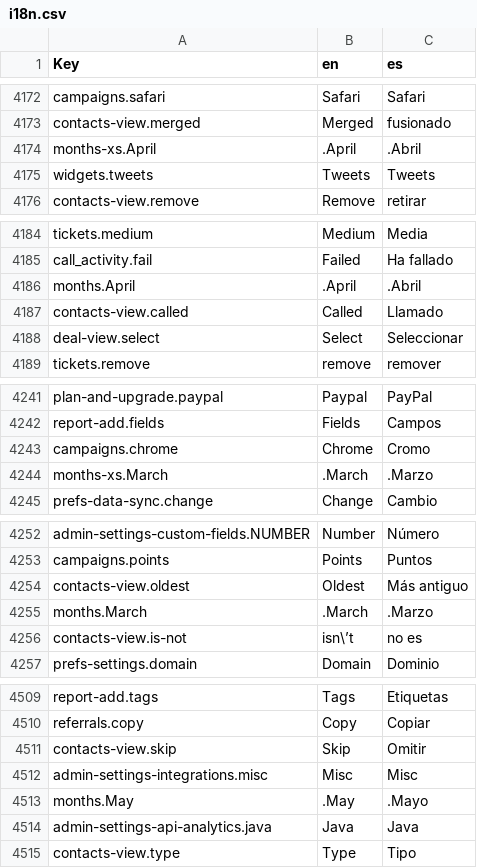
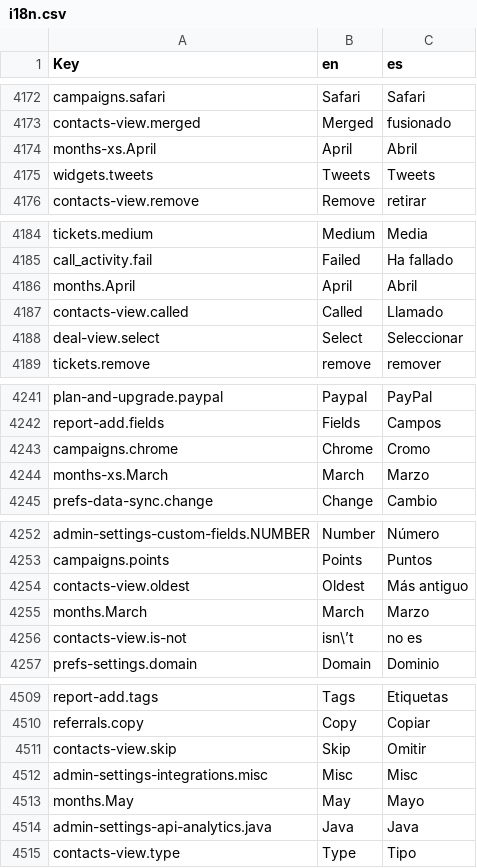
Before and after one commit to polobit/testproject, a CSV file: agile-frontend/WebContent/locales/csv/i18n.csv, drawn as a sheet; only a part is shown, gaps mark what is left out; the diff covers the shown part only.

```diff
--- a/agile-frontend/WebContent/locales/csv/i18n.csv
+++ b/agile-frontend/WebContent/locales/csv/i18n.csv
@@ -4173,3 +4173,3 @@ campaigns.safari,Safari,Safari
 contacts-view.merged,Merged,fusionado
-months-xs.April,.April,.Abril
+months-xs.April,April,Abril
 widgets.tweets,Tweets,Tweets
@@ -4185,3 +4185,3 @@ tickets.medium,Medium,Media
 call_activity.fail,Failed,Ha fallado
-months.April,.April,.Abril
+months.April,April,Abril
 contacts-view.called,Called,Llamado
@@ -4243,3 +4243,3 @@ report-add.fields,Fields,Campos
 campaigns.chrome,Chrome,Cromo
-months-xs.March,.March,.Marzo
+months-xs.March,March,Marzo
 prefs-data-sync.change,Change,Cambio
@@ -4254,3 +4254,3 @@ campaigns.points,Points,Puntos
 contacts-view.oldest,Oldest,Más antiguo
-months.March,.March,.Marzo
+months.March,March,Marzo
 contacts-view.is-not,isn\’t,no es
@@ -4512,3 +4512,3 @@ contacts-view.skip,Skip,Omitir
 admin-settings-integrations.misc,Misc,Misc
-months.May,.May,.Mayo
+months.May,May,Mayo
 admin-settings-api-analytics.java,Java,Java
```
Also changed, not shown: 7 added rows and 22 edited cells elsewhere in this file, 19 other files.
